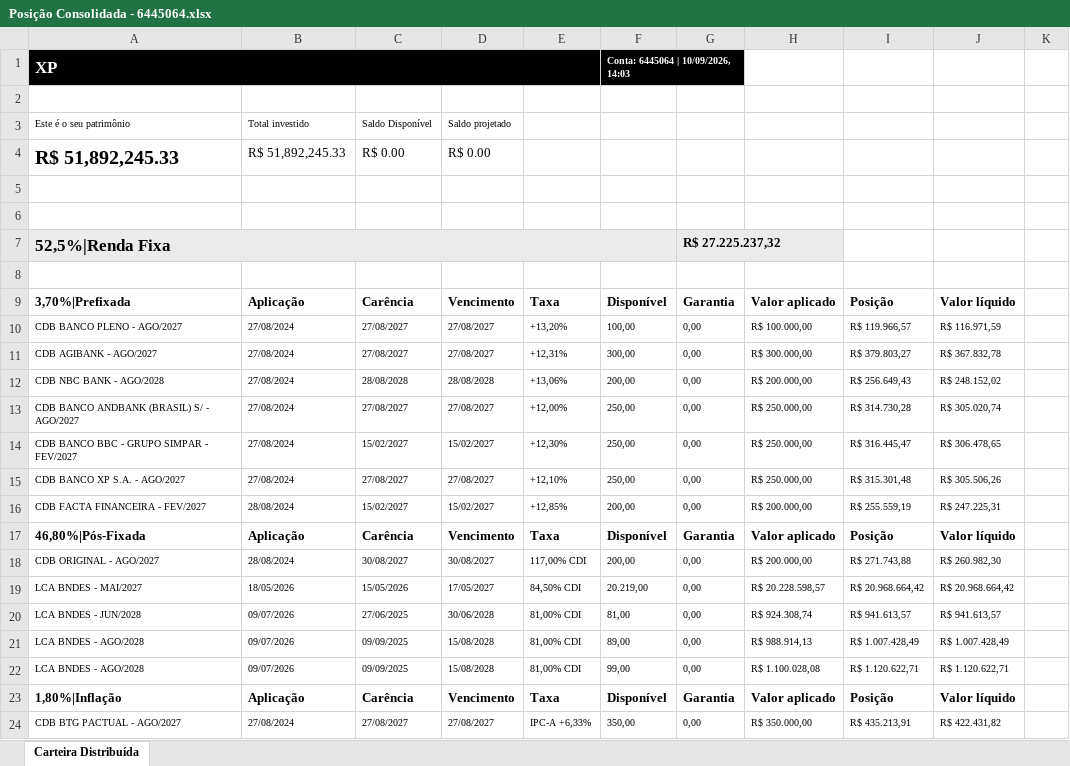
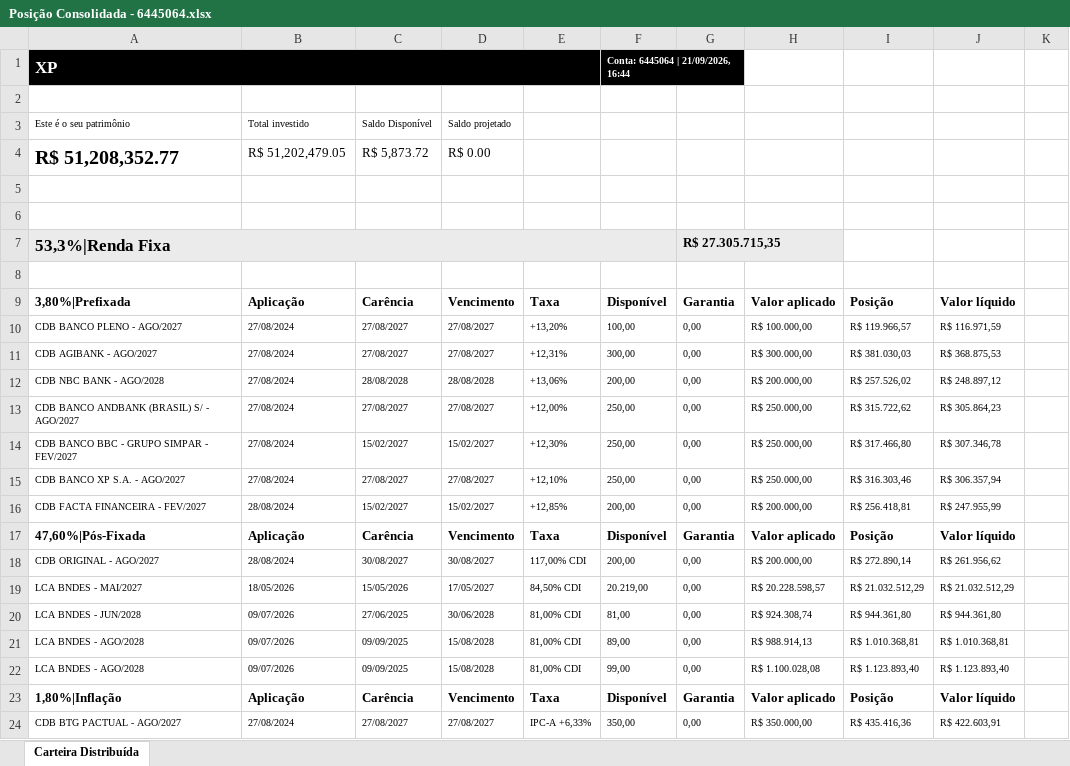
Before and after one commit to AloacaoMWealth/tesourariasementestropical, an Excel workbook: data/positions/Posição Consolidada - 6445064.xlsx, sheet Carteira Distribuída, drawn as a sheet; only a part is shown; values as stored, in another font and other column widths than the file's, no borders; removed rows and columns are numbered as before the commit, all else as after; the diff covers the shown part only; the diff names each change by its address in the sheet, - before the commit and + after, or states it on an @@ line.

```diff
--- a/data/positions/Posição Consolidada - 6445064.xlsx (sheet Carteira Distribuída)
+++ b/data/positions/Posição Consolidada - 6445064.xlsx (sheet Carteira Distribuída)
-F1: Conta: 6445064 | 10/09/2026, 14:03
+F1: Conta: 6445064 | 21/09/2026, 16:44
-A4: R$ 51,892,245.33
+A4: R$ 51,208,352.77
-B4: R$ 51,892,245.33
+B4: R$ 51,202,479.05
-C4: R$ 0.00
+C4: R$ 5,873.72
-row 7: 52,5%|Renda Fixa |  |  |  |  |  | R$ 27.225.237,32
+row 7: 53,3%|Renda Fixa |  |  |  |  |  | R$ 27.305.715,35
-A9: 3,70%|Prefixada
+A9: 3,80%|Prefixada
-I11: R$ 379.803,27
+I11: R$ 381.030,03
-J11: R$ 367.832,78
+J11: R$ 368.875,53
-I12: R$ 256.649,43
+I12: R$ 257.526,02
-J12: R$ 248.152,02
+J12: R$ 248.897,12
-I13: R$ 314.730,28
+I13: R$ 315.722,62
-J13: R$ 305.020,74
+J13: R$ 305.864,23
-I14: R$ 316.445,47
+I14: R$ 317.466,80
-J14: R$ 306.478,65
+J14: R$ 307.346,78
-I15: R$ 315.301,48
+I15: R$ 316.303,46
-J15: R$ 305.506,26
+J15: R$ 306.357,94
-I16: R$ 255.559,19
+I16: R$ 256.418,81
-J16: R$ 247.225,31
+J16: R$ 247.955,99
-A17: 46,80%|Pós-Fixada
+A17: 47,60%|Pós-Fixada
-I18: R$ 271.743,88
+I18: R$ 272.890,14
-J18: R$ 260.982,30
+J18: R$ 261.956,62
-I19: R$ 20.968.664,42
+I19: R$ 21.032.512,29
-J19: R$ 20.968.664,42
+J19: R$ 21.032.512,29
-I20: R$ 941.613,57
+I20: R$ 944.361,80
-J20: R$ 941.613,57
+J20: R$ 944.361,80
-I21: R$ 1.007.428,49
+I21: R$ 1.010.368,81
-J21: R$ 1.007.428,49
+J21: R$ 1.010.368,81
-I22: R$ 1.120.622,71
+I22: R$ 1.123.893,40
-J22: R$ 1.120.622,71
+J22: R$ 1.123.893,40
-I24: R$ 435.213,91
+I24: R$ 435.416,36
-J24: R$ 422.431,82
+J24: R$ 422.603,91
```
Also changed, not shown: 1 added row, 7 removed rows, 54 edited cells, cell formats and merged cells elsewhere in this sheet, data/positions/Posição Consolidada - 18466421.xlsx.
